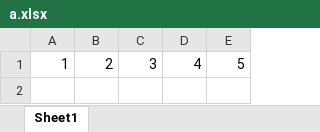
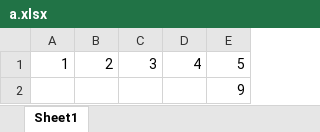
Before and after one commit to jiteshshah0407/Jitesh, an Excel workbook: a.xlsx, sheet Sheet1, drawn as a sheet; values as stored, in another font and other column widths than the file's, no borders; the diff names each change by its address in the sheet, - before the commit and + after, or states it on an @@ line.

```diff
--- a/a.xlsx (sheet Sheet1)
+++ b/a.xlsx (sheet Sheet1)
+row 2:  |  |  |  | 9
```
Also changed, not shown: b.xlsx.
